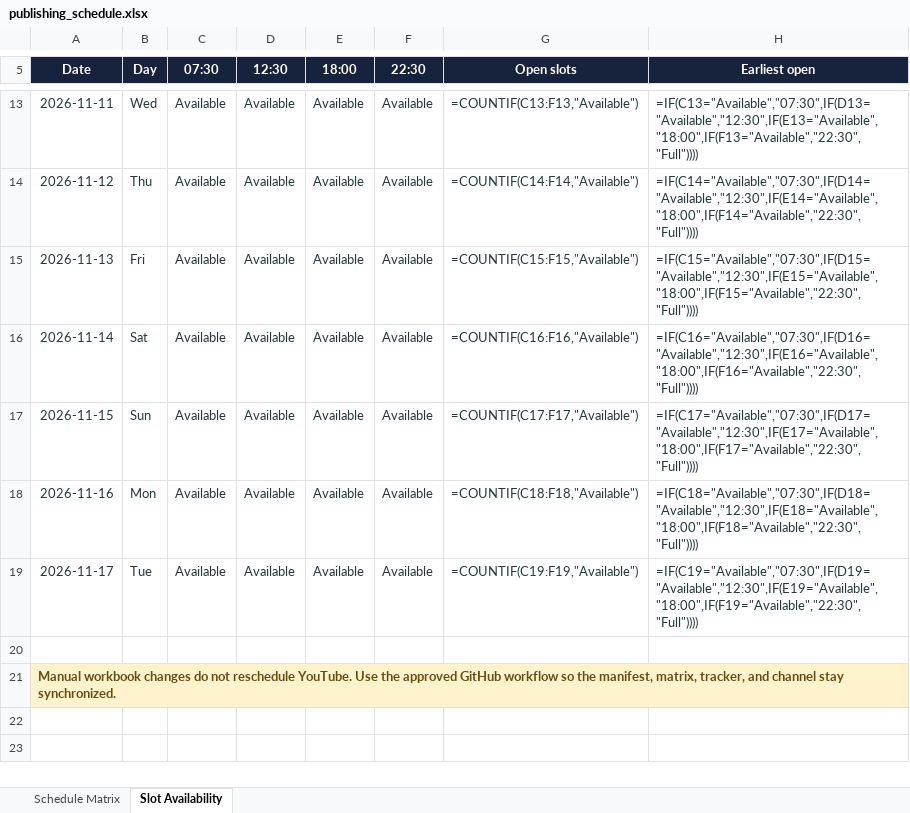
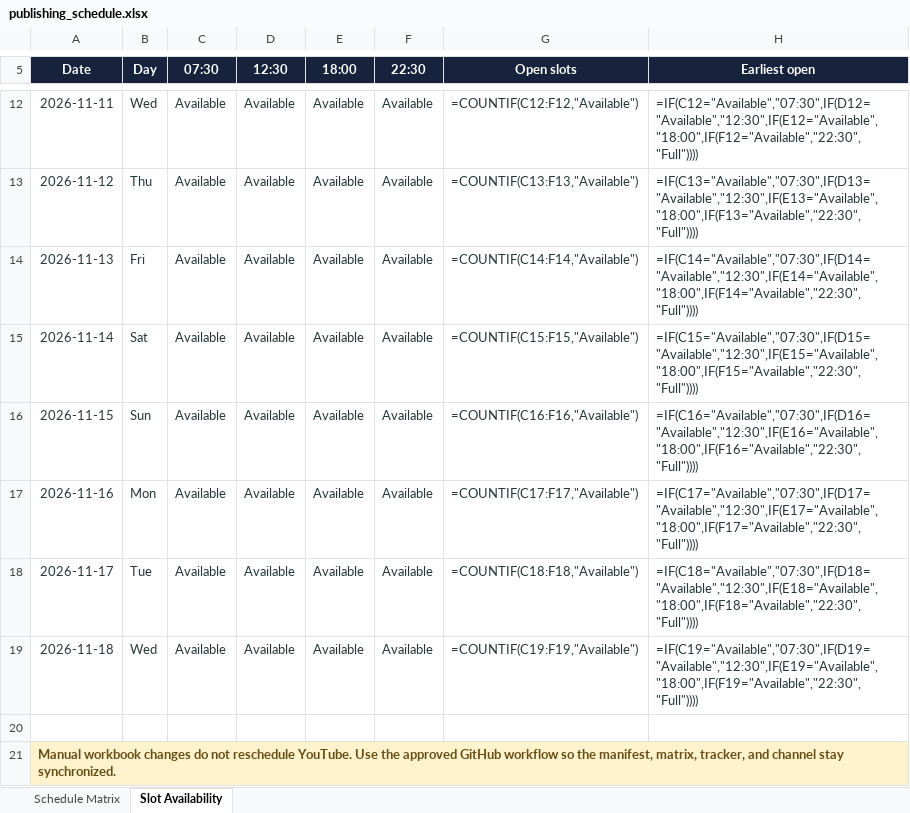
Before and after one commit to Indusvalley7/talkivana-automation, an Excel workbook: tracker/publishing_schedule.xlsx, sheet Slot Availability, drawn as a sheet; only a part is shown, gaps mark what is left out; values as stored, in another font and other column widths than the file's, no borders; formulas without a stored value are shown as written; conditional formats not drawn; addresses are those after the commit; the diff covers the shown part only; the diff names each change by its address in the sheet, - before the commit and + after, or states it on an @@ line.

```diff
--- a/tracker/publishing_schedule.xlsx (sheet Slot Availability)
+++ b/tracker/publishing_schedule.xlsx (sheet Slot Availability)
-G12 (Open slots): =COUNTIF(C13:F13,"Available")
+G12 (Open slots): =COUNTIF(C12:F12,"Available")
-H12 (Earliest open): =IF(C13="Available","07:30",IF(D13="Available","12:30",IF(E13="Available","18:00",IF(F13="Available","22:30","Full"))))
+H12 (Earliest open): =IF(C12="Available","07:30",IF(D12="Available","12:30",IF(E12="Available","18:00",IF(F12="Available","22:30","Full"))))
-G13 (Open slots): =COUNTIF(C14:F14,"Available")
+G13 (Open slots): =COUNTIF(C13:F13,"Available")
-H13 (Earliest open): =IF(C14="Available","07:30",IF(D14="Available","12:30",IF(E14="Available","18:00",IF(F14="Available","22:30","Full"))))
+H13 (Earliest open): =IF(C13="Available","07:30",IF(D13="Available","12:30",IF(E13="Available","18:00",IF(F13="Available","22:30","Full"))))
-G14 (Open slots): =COUNTIF(C15:F15,"Available")
+G14 (Open slots): =COUNTIF(C14:F14,"Available")
-H14 (Earliest open): =IF(C15="Available","07:30",IF(D15="Available","12:30",IF(E15="Available","18:00",IF(F15="Available","22:30","Full"))))
+H14 (Earliest open): =IF(C14="Available","07:30",IF(D14="Available","12:30",IF(E14="Available","18:00",IF(F14="Available","22:30","Full"))))
-G15 (Open slots): =COUNTIF(C16:F16,"Available")
+G15 (Open slots): =COUNTIF(C15:F15,"Available")
-H15 (Earliest open): =IF(C16="Available","07:30",IF(D16="Available","12:30",IF(E16="Available","18:00",IF(F16="Available","22:30","Full"))))
+H15 (Earliest open): =IF(C15="Available","07:30",IF(D15="Available","12:30",IF(E15="Available","18:00",IF(F15="Available","22:30","Full"))))
-G16 (Open slots): =COUNTIF(C17:F17,"Available")
+G16 (Open slots): =COUNTIF(C16:F16,"Available")
-H16 (Earliest open): =IF(C17="Available","07:30",IF(D17="Available","12:30",IF(E17="Available","18:00",IF(F17="Available","22:30","Full"))))
+H16 (Earliest open): =IF(C16="Available","07:30",IF(D16="Available","12:30",IF(E16="Available","18:00",IF(F16="Available","22:30","Full"))))
-G17 (Open slots): =COUNTIF(C18:F18,"Available")
+G17 (Open slots): =COUNTIF(C17:F17,"Available")
-H17 (Earliest open): =IF(C18="Available","07:30",IF(D18="Available","12:30",IF(E18="Available","18:00",IF(F18="Available","22:30","Full"))))
+H17 (Earliest open): =IF(C17="Available","07:30",IF(D17="Available","12:30",IF(E17="Available","18:00",IF(F17="Available","22:30","Full"))))
-G18 (Open slots): =COUNTIF(C19:F19,"Available")
+G18 (Open slots): =COUNTIF(C18:F18,"Available")
-H18 (Earliest open): =IF(C19="Available","07:30",IF(D19="Available","12:30",IF(E19="Available","18:00",IF(F19="Available","22:30","Full"))))
+H18 (Earliest open): =IF(C18="Available","07:30",IF(D18="Available","12:30",IF(E18="Available","18:00",IF(F18="Available","22:30","Full"))))
+row 19: 2026-11-18 | Wed | Available | Available | Available | Available | =COUNTIF(C19:F19,"Available") | =IF(C19="Available","07:30",IF(D19="Available","12:30",IF(E19="Available","18:00",IF(F19="Available","22:30","Full"))))
```
Also changed, not shown: 1 removed row and 12 edited cells elsewhere in this sheet, sheet Schedule Matrix.
